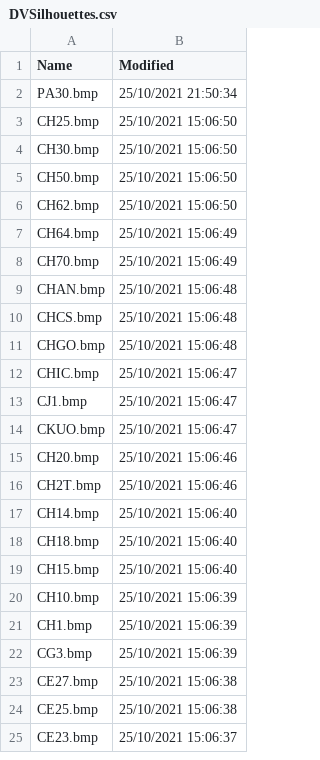
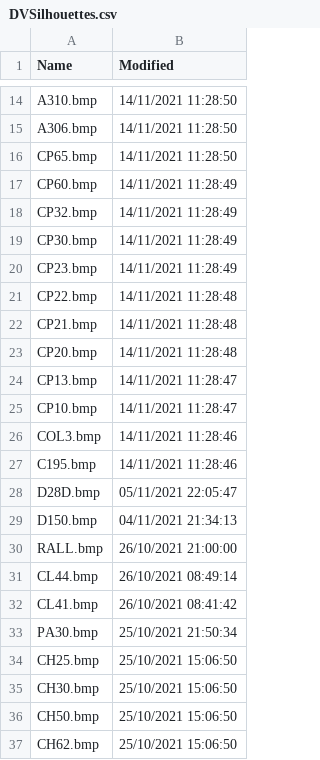
Before and after one commit to classicvalues/VRSOperatorFlags, a CSV file: DVSilhouettes.csv, drawn as a sheet; only a part is shown, gaps mark what is left out; the shorter side is filled out with more unchanged rows; the diff covers the shown part only; the diff names each change by its address in the sheet, - before the commit and + after, or states it on an @@ line.

Commit message:
DVSilh updated 715

```diff
--- a/DVSilhouettes.csv
+++ b/DVSilhouettes.csv
+row 14: A310.bmp | 14/11/2021 11:28:50
+row 15: A306.bmp | 14/11/2021 11:28:50
+row 16: CP65.bmp | 14/11/2021 11:28:50
+row 17: CP60.bmp | 14/11/2021 11:28:49
+row 18: CP32.bmp | 14/11/2021 11:28:49
+row 19: CP30.bmp | 14/11/2021 11:28:49
+row 20: CP23.bmp | 14/11/2021 11:28:49
+row 21: CP22.bmp | 14/11/2021 11:28:48
+row 22: CP21.bmp | 14/11/2021 11:28:48
+row 23: CP20.bmp | 14/11/2021 11:28:48
+row 24: CP13.bmp | 14/11/2021 11:28:47
+row 25: CP10.bmp | 14/11/2021 11:28:47
+row 26: COL3.bmp | 14/11/2021 11:28:46
+row 27: C195.bmp | 14/11/2021 11:28:46
+row 28: D28D.bmp | 05/11/2021 22:05:47
+row 29: D150.bmp | 04/11/2021 21:34:13
+row 30: RALL.bmp | 26/10/2021 21:00:00
+row 31: CL44.bmp | 26/10/2021 08:49:14
+row 32: CL41.bmp | 26/10/2021 08:41:42
```
Also changed, not shown: 12 added rows and 7 moved rows elsewhere in this file, 1 other file.
